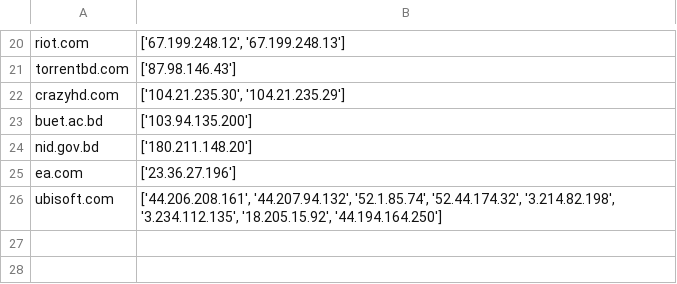
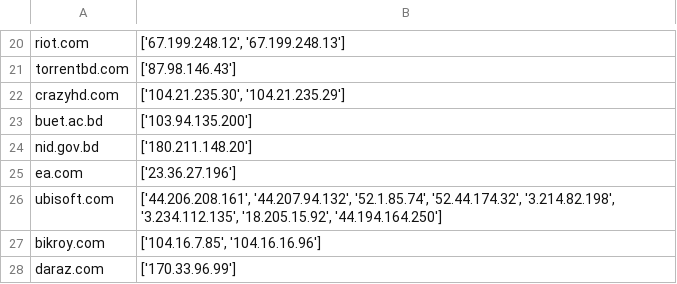
Before and after one commit to Sarkovic/Python-Programming, a CSV file: CSE 3712 CN Lab/Python DNS Resolver/Final Term Project/domain_cache.csv, drawn as a sheet; only a part is shown, gaps mark what is left out; the diff names each change by its address in the sheet, - before the commit and + after, or states it on an @@ line.

Commit message:
CSE 3712 Final Term Project Done

```diff
--- a/CSE 3712 CN Lab/Python DNS Resolver/Final Term Project/domain_cache.csv
+++ b/CSE 3712 CN Lab/Python DNS Resolver/Final Term Project/domain_cache.csv
+row 27: bikroy.com | ['104.16.7.85', '104.16.16.96']
+row 28: daraz.com | ['170.33.96.99']
```
